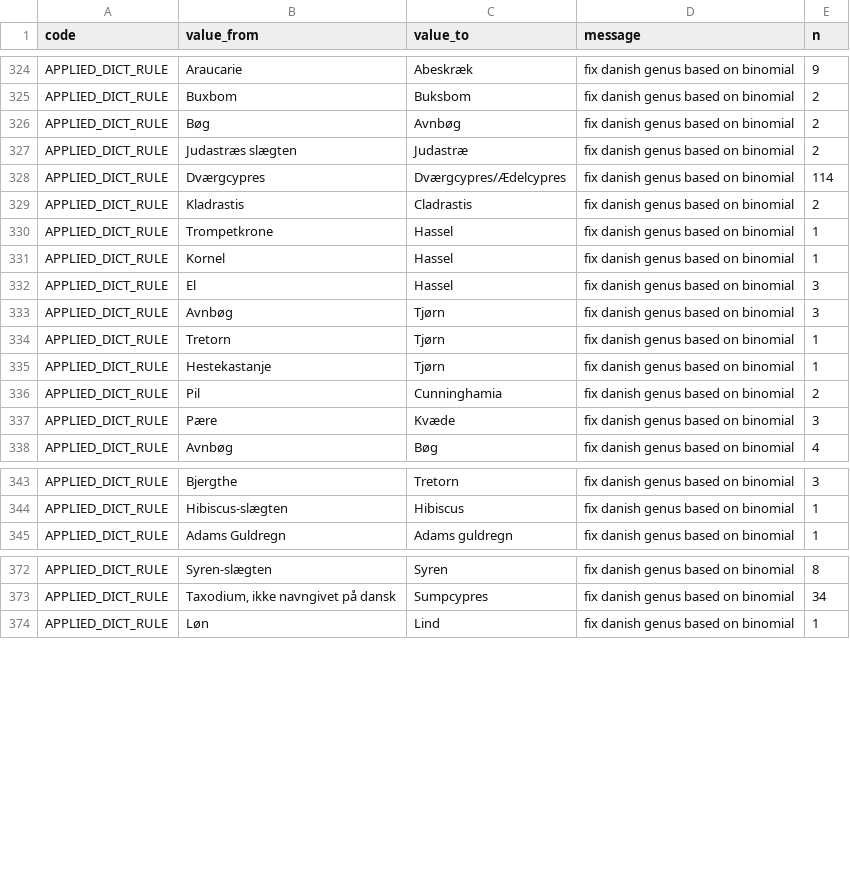
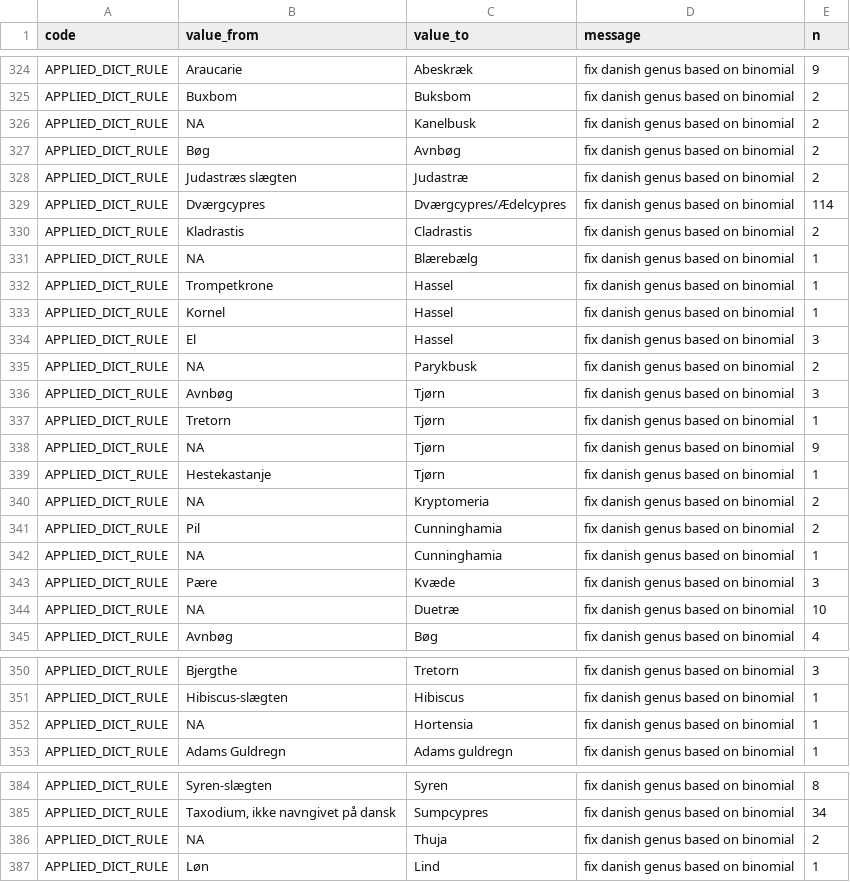
Before and after one commit to ktbaek/Copenhagen-tree-data, a CSV file: output/changelog_unique.csv, drawn as a sheet; only a part is shown, gaps mark what is left out; the diff covers the shown part only; the diff names each change by its address in the sheet, - before the commit and + after, or states it on an @@ line.

Commit message:
add NA to genus_dict

```diff
--- a/output/changelog_unique.csv
+++ b/output/changelog_unique.csv
+row 326: APPLIED_DICT_RULE | NA | Kanelbusk | fix danish genus based on binomial | 2
+row 331: APPLIED_DICT_RULE | NA | Blærebælg | fix danish genus based on binomial | 1
+row 335: APPLIED_DICT_RULE | NA | Parykbusk | fix danish genus based on binomial | 2
+row 338: APPLIED_DICT_RULE | NA | Tjørn | fix danish genus based on binomial | 9
+row 340: APPLIED_DICT_RULE | NA | Kryptomeria | fix danish genus based on binomial | 2
+row 342: APPLIED_DICT_RULE | NA | Cunninghamia | fix danish genus based on binomial | 1
+row 344: APPLIED_DICT_RULE | NA | Duetræ | fix danish genus based on binomial | 10
+row 352: APPLIED_DICT_RULE | NA | Hortensia | fix danish genus based on binomial | 1
+row 386: APPLIED_DICT_RULE | NA | Thuja | fix danish genus based on binomial | 2
```
Also changed, not shown: 4 added rows elsewhere in this file, output/changelog_summary.csv, 4 other files.
